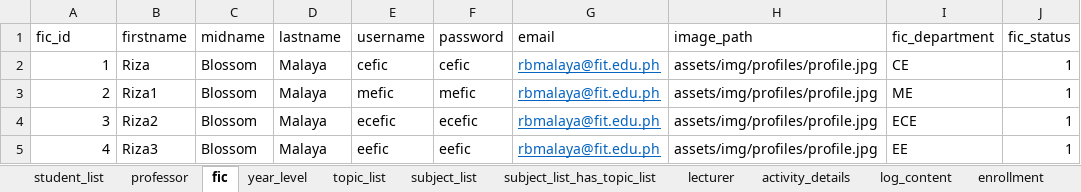
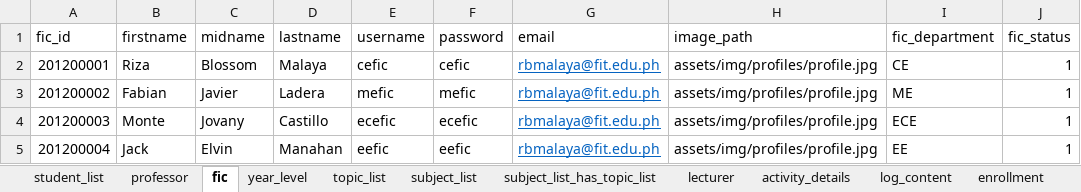
Before and after one commit to aeganaden/E-Rev-Learning-And-Information-Management-System, an Excel workbook: excel/initial.xlsx, sheet fic, drawn as a sheet; values as stored, in another font and other column widths than the file's, no borders; the diff names each change by its address in the sheet, - before the commit and + after, or states it on an @@ line.

```diff
--- a/excel/initial.xlsx (sheet fic)
+++ b/excel/initial.xlsx (sheet fic)
-A2 (fic_id): 1
+A2 (fic_id): 201200001
-A3 (fic_id): 2
+A3 (fic_id): 201200002
-B3 (firstname): Riza1
+B3 (firstname): Fabian
-C3 (midname): Blossom
+C3 (midname): Javier
-D3 (lastname): Malaya
+D3 (lastname): Ladera
-A4 (fic_id): 3
+A4 (fic_id): 201200003
-B4 (firstname): Riza2
+B4 (firstname): Monte
-C4 (midname): Blossom
+C4 (midname): Jovany
-D4 (lastname): Malaya
+D4 (lastname): Castillo
-A5 (fic_id): 4
+A5 (fic_id): 201200004
-B5 (firstname): Riza3
+B5 (firstname): Jack
-C5 (midname): Blossom
+C5 (midname): Elvin
-D5 (lastname): Malaya
+D5 (lastname): Manahan
```
Also changed, not shown: sheet student_list, 4 other files.
